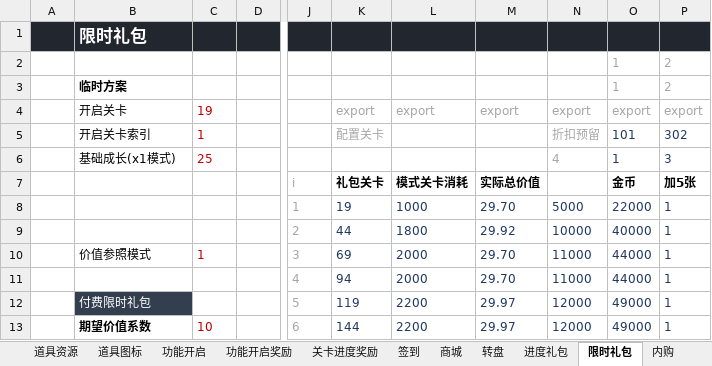
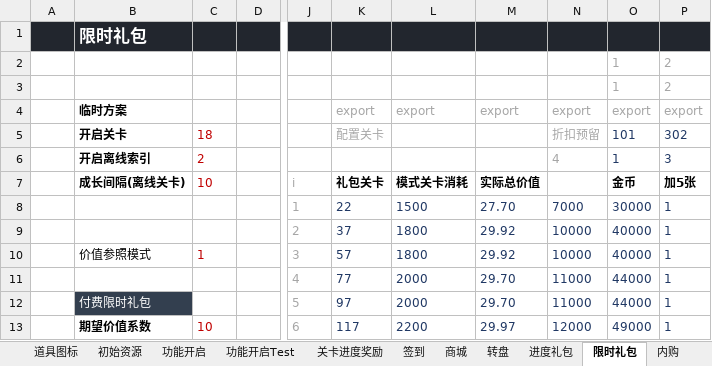
Before and after one commit to fisker583/workTools, an Excel workbook: SolitaireColors/Excel/SolitaireColors数值.xlsx, sheet 限时礼包, drawn as a sheet; only a part is shown, gaps mark what is left out; values as stored, in another font and other column widths than the file's, no borders; the diff covers the shown part only; the diff names each change by its address in the sheet, - before the commit and + after, or states it on an @@ line.

```diff
--- a/SolitaireColors/Excel/SolitaireColors数值.xlsx (sheet 限时礼包)
+++ b/SolitaireColors/Excel/SolitaireColors数值.xlsx (sheet 限时礼包)
-sheet tab: 功能开启奖励
+sheet tab: 功能开启Test
-B3: 临时方案
+B3: (empty)
-B4: 开启关卡
+B4: 临时方案
-B4:B6 bold: off
+B4:B6 bold: on
-C4: 19
+C4: (empty)
-B5: 开启关卡索引
+B5: 开启关卡
-C5: 1
+C5: 18
-B6: 基础成长(x1模式)
+B6: 开启离线索引
-C6: 25
+C6: 2
-B7: (empty)
+B7: 成长间隔(离线关卡)
-C7: (empty)
+C7: 10
-K8: 19
+K8: 22
-L8: 1000
+L8: 1500
-M8: 29.70
+M8: 27.70
-N8: 5000
+N8: 7000
-O8: 22000
+O8: 30000
-K9: 44
+K9: 37
-K10: 69
+K10: 57
-L10: 2000
+L10: 1800
-M10: 29.70
+M10: 29.92
-N10: 11000
+N10: 10000
-O10: 44000
+O10: 40000
-K11: 94
+K11: 77
-K12: 119
+K12: 97
-L12: 2200
+L12: 2000
-M12: 29.97
+M12: 29.70
-N12: 12000
+N12: 11000
-O12: 49000
+O12: 44000
-K13: 144
+K13: 117
```
Also changed, not shown: 3 added rows, 3 removed rows and 85 edited cells elsewhere in this sheet, sheet 产销, sheet 功能开启, sheet 关卡进度奖励, sheet 内购, sheet 转盘, sheet 验算胜率, other sheet tabs, formulas that keep their value, 4 other files.
